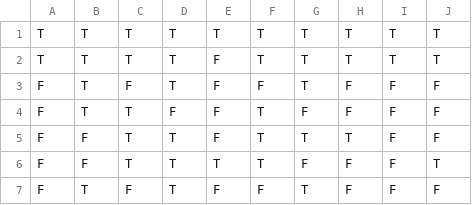
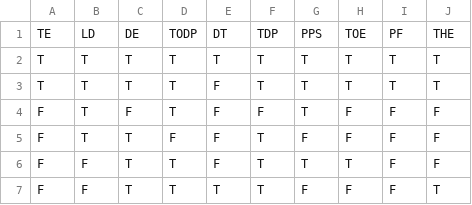
Before and after one commit to StarUtwenteGroupOne/StarCalculator, a CSV file: trainingset/eventtree.csv, drawn as a sheet; only a part is shown; the shorter side is filled out with more unchanged rows; the diff names each change by its address in the sheet, - before the commit and + after, or states it on an @@ line.

```diff
--- a/trainingset/eventtree.csv
+++ b/trainingset/eventtree.csv
+row 1: TE | LD | DE | TODP | DT | TDP | PPS | TOE | PF | THE
```
Also changed, not shown: trainingset/ET_other_order.csv, trainingset/FT_and_or.csv, 4 other files.
